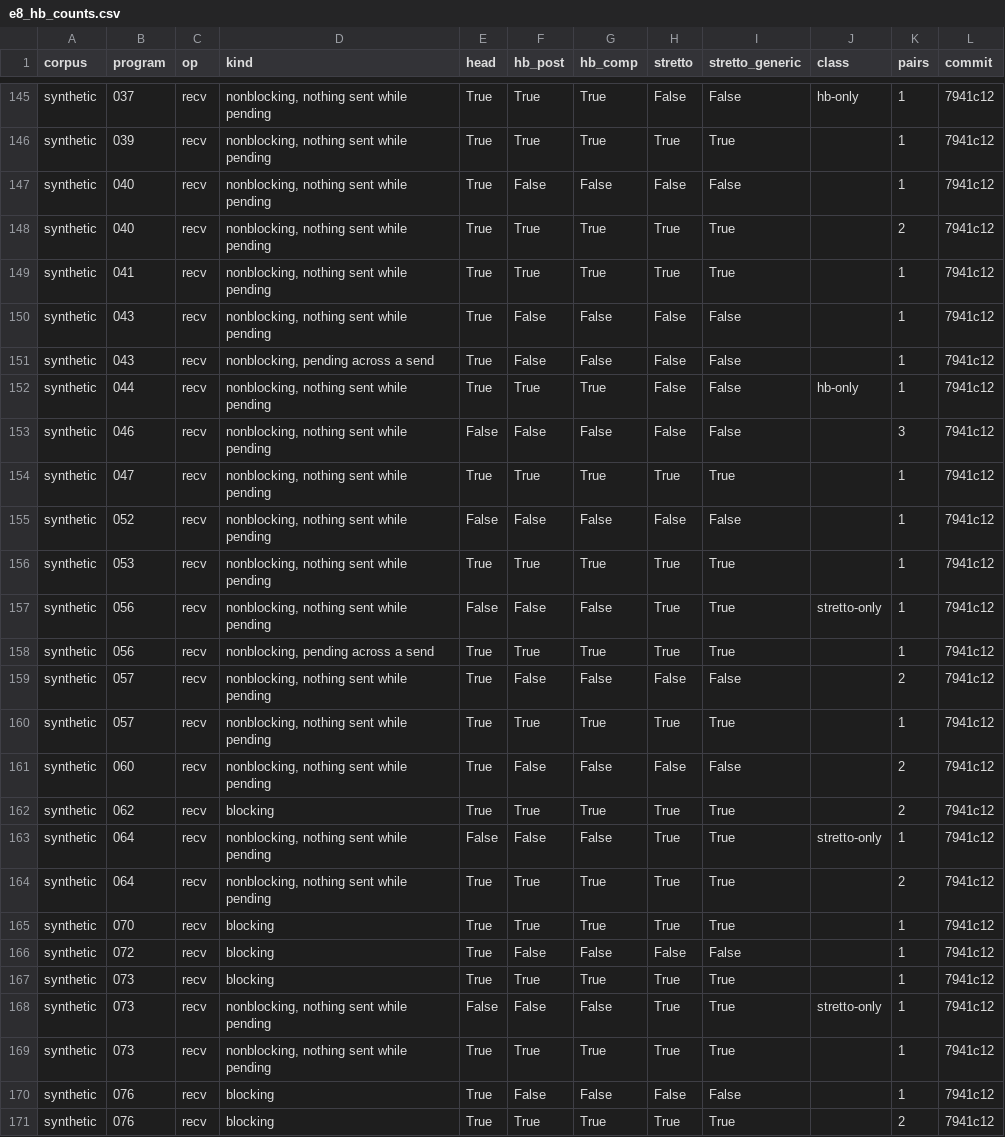
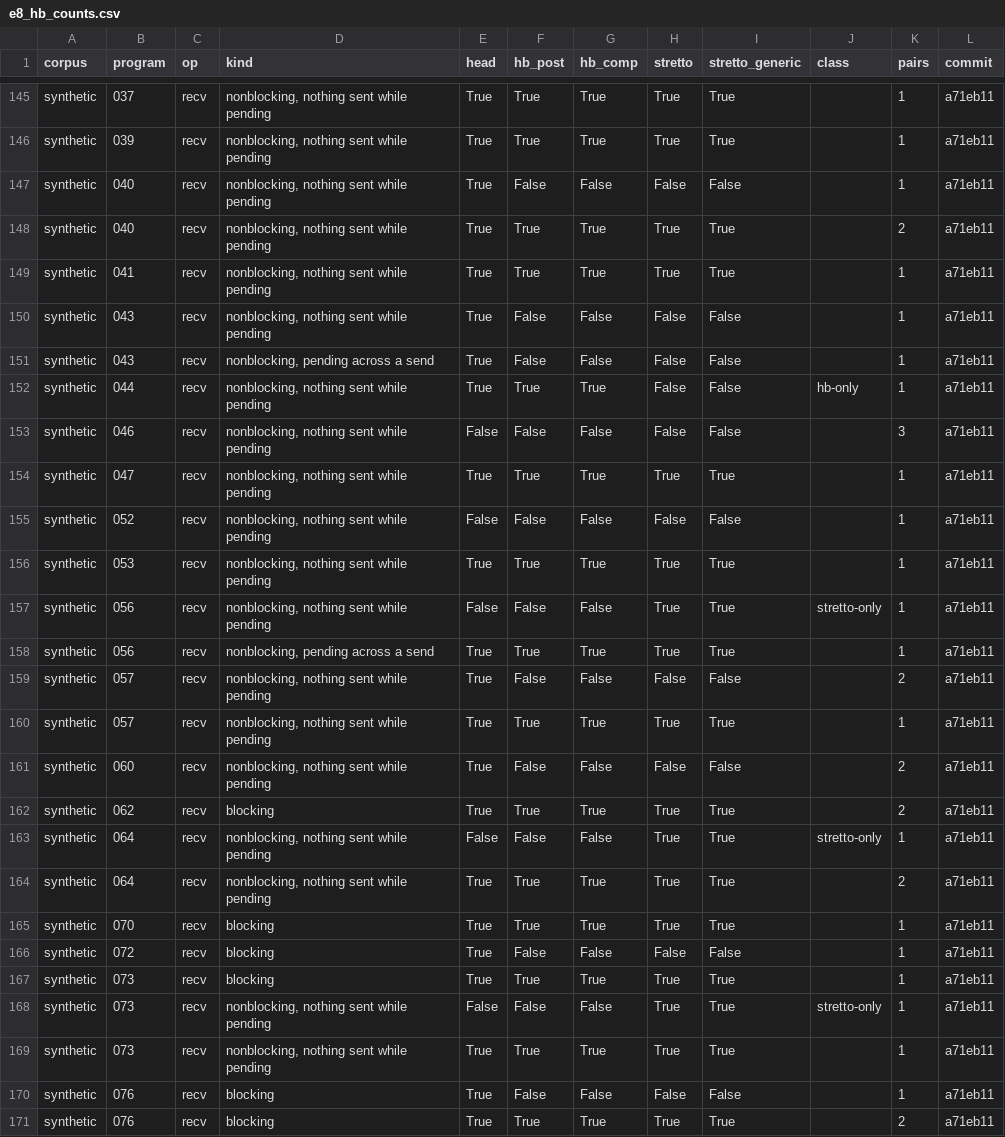
Before and after one commit to focs-lab/stretto, a CSV file: experiments/results/e8_hb_counts.csv, drawn as a sheet; only a part is shown, gaps mark what is left out; the diff covers the shown part only; the diff names each change by its address in the sheet, - before the commit and + after, or states it on an @@ line.

```diff
--- a/experiments/results/e8_hb_counts.csv
+++ b/experiments/results/e8_hb_counts.csv
-H145 (stretto): False
+H145 (stretto): True
-I145 (stretto_generic): False
+I145 (stretto_generic): True
-J145 (class): hb-only
+J145 (class): (empty)
-L145:L171 (commit): 7941c12
+L145:L171 (commit): a71eb11
```
Also changed, not shown: 52 edited cells elsewhere in this file, experiments/results/e8_hb.csv, experiments/results/e8_hb_traces.csv, 3 other files.
